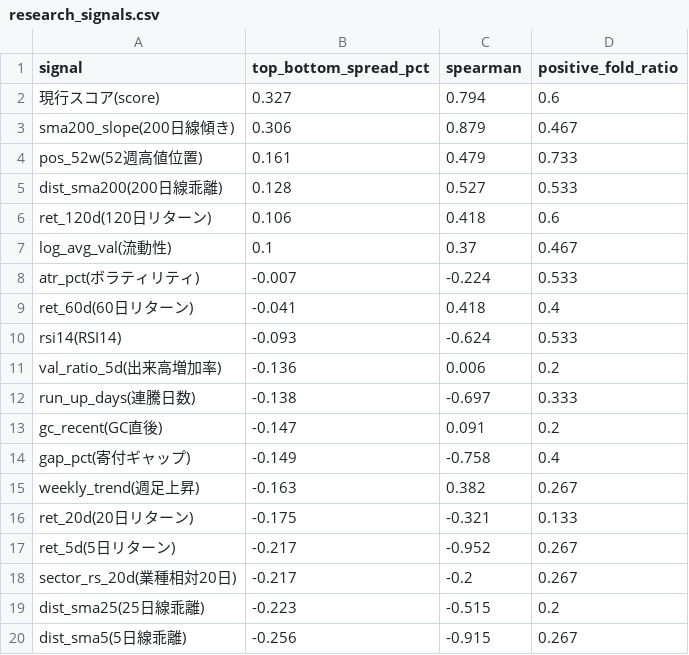
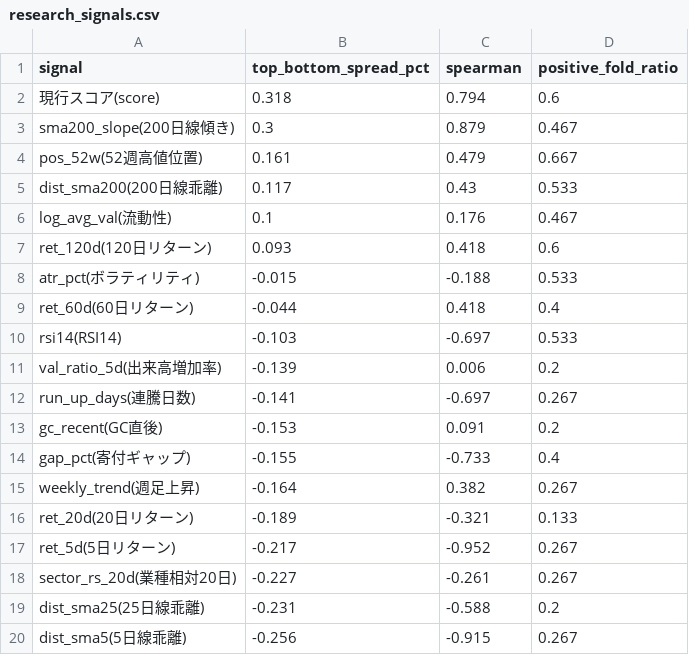
Before and after one commit to mrkm3845-web/Stock_app, a CSV file: back_tester/results/research_signals.csv, drawn as a sheet.

```diff
--- a/back_tester/results/research_signals.csv
+++ b/back_tester/results/research_signals.csv
@@ -1,20 +1,20 @@
 signal,top_bottom_spread_pct,spearman,positive_fold_ratio
-現行スコア(score),0.327,0.794,0.6
-sma200_slope(200日線傾き),0.306,0.879,0.467
-pos_52w(52週高値位置),0.161,0.479,0.733
-dist_sma200(200日線乖離),0.128,0.527,0.533
-ret_120d(120日リターン),0.106,0.418,0.6
-log_avg_val(流動性),0.1,0.37,0.467
-atr_pct(ボラティリティ),-0.007,-0.224,0.533
-ret_60d(60日リターン),-0.041,0.418,0.4
-rsi14(RSI14),-0.093,-0.624,0.533
-val_ratio_5d(出来高増加率),-0.136,0.006,0.2
-run_up_days(連騰日数),-0.138,-0.697,0.333
-gc_recent(GC直後),-0.147,0.091,0.2
-gap_pct(寄付ギャップ),-0.149,-0.758,0.4
-weekly_trend(週足上昇),-0.163,0.382,0.267
-ret_20d(20日リターン),-0.175,-0.321,0.133
+現行スコア(score),0.318,0.794,0.6
+sma200_slope(200日線傾き),0.3,0.879,0.467
+pos_52w(52週高値位置),0.161,0.479,0.667
+dist_sma200(200日線乖離),0.117,0.43,0.533
+log_avg_val(流動性),0.1,0.176,0.467
+ret_120d(120日リターン),0.093,0.418,0.6
+atr_pct(ボラティリティ),-0.015,-0.188,0.533
+ret_60d(60日リターン),-0.044,0.418,0.4
+rsi14(RSI14),-0.103,-0.697,0.533
+val_ratio_5d(出来高増加率),-0.139,0.006,0.2
+run_up_days(連騰日数),-0.141,-0.697,0.267
+gc_recent(GC直後),-0.153,0.091,0.2
+gap_pct(寄付ギャップ),-0.155,-0.733,0.4
+weekly_trend(週足上昇),-0.164,0.382,0.267
+ret_20d(20日リターン),-0.189,-0.321,0.133
 ret_5d(5日リターン),-0.217,-0.952,0.267
-sector_rs_20d(業種相対20日),-0.217,-0.2,0.267
-dist_sma25(25日線乖離),-0.223,-0.515,0.2
+sector_rs_20d(業種相対20日),-0.227,-0.261,0.267
+dist_sma25(25日線乖離),-0.231,-0.588,0.2
 dist_sma5(5日線乖離),-0.256,-0.915,0.267
```
Also changed, not shown: 7 other files.
